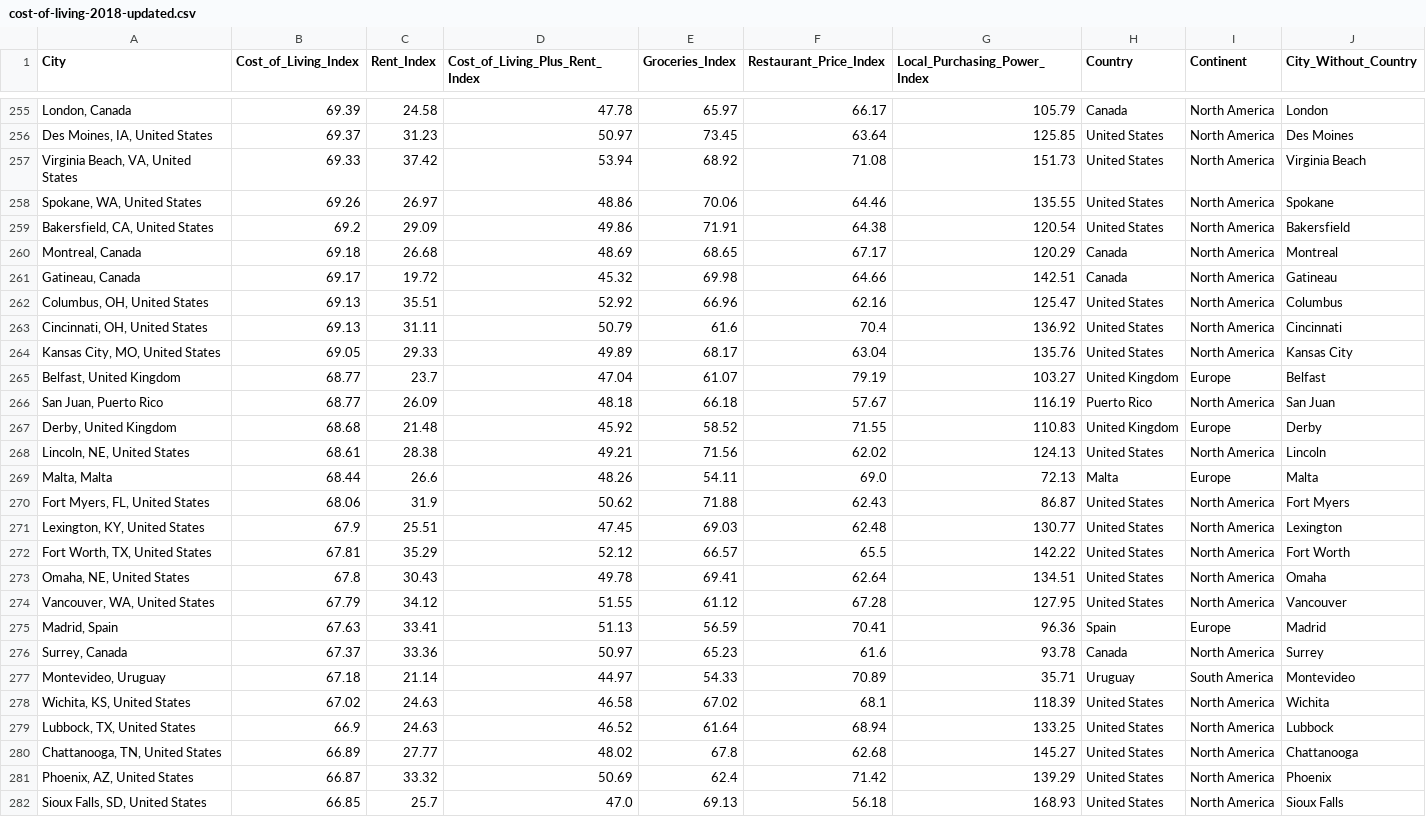
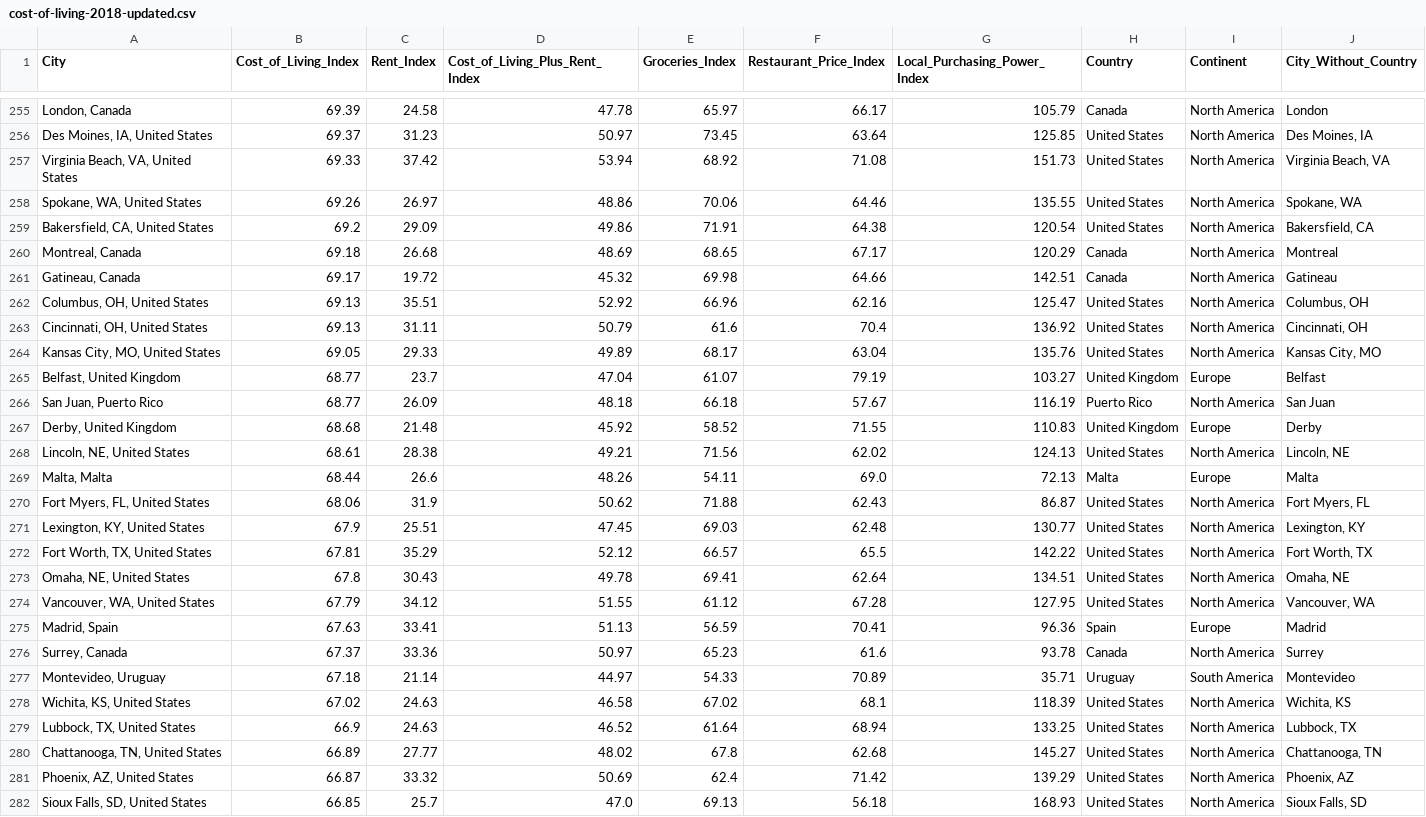
Before and after one commit to j-scull/exploration_and_communication_data, a CSV file: cost-of-living-2018-updated.csv, drawn as a sheet; only a part is shown, gaps mark what is left out; the diff covers the shown part only.

```diff
--- a/cost-of-living-2018-updated.csv
+++ b/cost-of-living-2018-updated.csv
@@ -255,11 +255,11 @@ City,Cost_of_Living_Index,Rent_Index,Cost_of_Living_Plus_Rent_Index,Groceries_In
 "London, Canada",69.39,24.58,47.78,65.97,66.17,105.79,Canada,North America,London
-"Des Moines, IA, United States",69.37,31.23,50.97,73.45,63.64,125.85,United States,North America,Des Moines
-"Virginia Beach, VA, United States",69.33,37.42,53.94,68.92,71.08,151.73,United States,North America,Virginia Beach
-"Spokane, WA, United States",69.26,26.97,48.86,70.06,64.46,135.55,United States,North America,Spokane
-"Bakersfield, CA, United States",69.2,29.09,49.86,71.91,64.38,120.54,United States,North America,Bakersfield
+"Des Moines, IA, United States",69.37,31.23,50.97,73.45,63.64,125.85,United States,North America,"Des Moines, IA"
+"Virginia Beach, VA, United States",69.33,37.42,53.94,68.92,71.08,151.73,United States,North America,"Virginia Beach, VA"
+"Spokane, WA, United States",69.26,26.97,48.86,70.06,64.46,135.55,United States,North America,"Spokane, WA"
+"Bakersfield, CA, United States",69.2,29.09,49.86,71.91,64.38,120.54,United States,North America,"Bakersfield, CA"
 "Montreal, Canada",69.18,26.68,48.69,68.65,67.17,120.29,Canada,North America,Montreal
 "Gatineau, Canada",69.17,19.72,45.32,69.98,64.66,142.51,Canada,North America,Gatineau
-"Columbus, OH, United States",69.13,35.51,52.92,66.96,62.16,125.47,United States,North America,Columbus
-"Cincinnati, OH, United States",69.13,31.11,50.79,61.6,70.4,136.92,United States,North America,Cincinnati
-"Kansas City, MO, United States",69.05,29.33,49.89,68.17,63.04,135.76,United States,North America,Kansas City
+"Columbus, OH, United States",69.13,35.51,52.92,66.96,62.16,125.47,United States,North America,"Columbus, OH"
+"Cincinnati, OH, United States",69.13,31.11,50.79,61.6,70.4,136.92,United States,North America,"Cincinnati, OH"
+"Kansas City, MO, United States",69.05,29.33,49.89,68.17,63.04,135.76,United States,North America,"Kansas City, MO"
 "Belfast, United Kingdom",68.77,23.7,47.04,61.07,79.19,103.27,United Kingdom,Europe,Belfast
@@ -267,9 +267,9 @@ City,Cost_of_Living_Index,Rent_Index,Cost_of_Living_Plus_Rent_Index,Groceries_In
 "Derby, United Kingdom",68.68,21.48,45.92,58.52,71.55,110.83,United Kingdom,Europe,Derby
-"Lincoln, NE, United States",68.61,28.38,49.21,71.56,62.02,124.13,United States,North America,Lincoln
+"Lincoln, NE, United States",68.61,28.38,49.21,71.56,62.02,124.13,United States,North America,"Lincoln, NE"
 "Malta, Malta",68.44,26.6,48.26,54.11,69.0,72.13,Malta,Europe,Malta
-"Fort Myers, FL, United States",68.06,31.9,50.62,71.88,62.43,86.87,United States,North America,Fort Myers
-"Lexington, KY, United States",67.9,25.51,47.45,69.03,62.48,130.77,United States,North America,Lexington
-"Fort Worth, TX, United States",67.81,35.29,52.12,66.57,65.5,142.22,United States,North America,Fort Worth
-"Omaha, NE, United States",67.8,30.43,49.78,69.41,62.64,134.51,United States,North America,Omaha
-"Vancouver, WA, United States",67.79,34.12,51.55,61.12,67.28,127.95,United States,North America,Vancouver
+"Fort Myers, FL, United States",68.06,31.9,50.62,71.88,62.43,86.87,United States,North America,"Fort Myers, FL"
+"Lexington, KY, United States",67.9,25.51,47.45,69.03,62.48,130.77,United States,North America,"Lexington, KY"
+"Fort Worth, TX, United States",67.81,35.29,52.12,66.57,65.5,142.22,United States,North America,"Fort Worth, TX"
+"Omaha, NE, United States",67.8,30.43,49.78,69.41,62.64,134.51,United States,North America,"Omaha, NE"
+"Vancouver, WA, United States",67.79,34.12,51.55,61.12,67.28,127.95,United States,North America,"Vancouver, WA"
 "Madrid, Spain",67.63,33.41,51.13,56.59,70.41,96.36,Spain,Europe,Madrid
@@ -277,6 +277,6 @@ City,Cost_of_Living_Index,Rent_Index,Cost_of_Living_Plus_Rent_Index,Groceries_In
 "Montevideo, Uruguay",67.18,21.14,44.97,54.33,70.89,35.71,Uruguay,South America,Montevideo
-"Wichita, KS, United States",67.02,24.63,46.58,67.02,68.1,118.39,United States,North America,Wichita
-"Lubbock, TX, United States",66.9,24.63,46.52,61.64,68.94,133.25,United States,North America,Lubbock
-"Chattanooga, TN, United States",66.89,27.77,48.02,67.8,62.68,145.27,United States,North America,Chattanooga
-"Phoenix, AZ, United States",66.87,33.32,50.69,62.4,71.42,139.29,United States,North America,Phoenix
-"Sioux Falls, SD, United States",66.85,25.7,47.0,69.13,56.18,168.93,United States,North America,Sioux Falls
+"Wichita, KS, United States",67.02,24.63,46.58,67.02,68.1,118.39,United States,North America,"Wichita, KS"
+"Lubbock, TX, United States",66.9,24.63,46.52,61.64,68.94,133.25,United States,North America,"Lubbock, TX"
+"Chattanooga, TN, United States",66.89,27.77,48.02,67.8,62.68,145.27,United States,North America,"Chattanooga, TN"
+"Phoenix, AZ, United States",66.87,33.32,50.69,62.4,71.42,139.29,United States,North America,"Phoenix, AZ"
+"Sioux Falls, SD, United States",66.85,25.7,47.0,69.13,56.18,168.93,United States,North America,"Sioux Falls, SD"
```
Also changed, not shown: 116 edited cells elsewhere in this file, cost-of-living-2018-top-30.csv.
